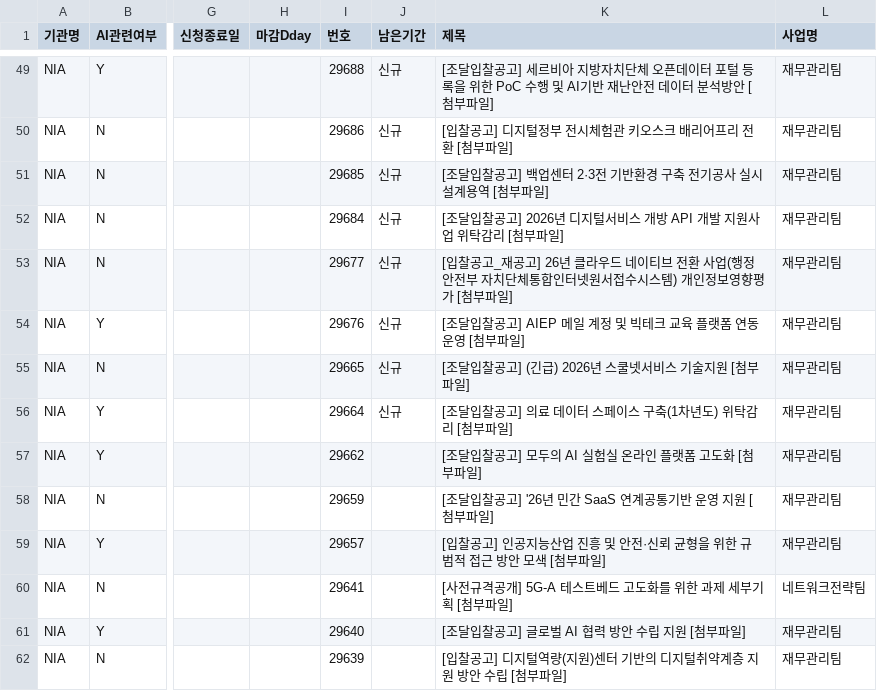
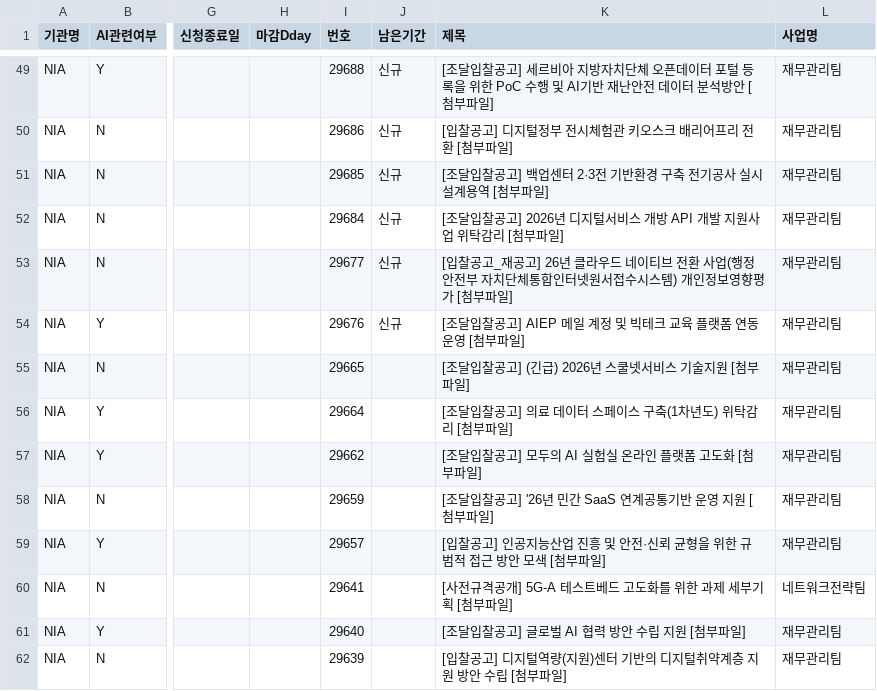
Before and after one commit to keicoder/gongo, a CSV file: crawling_db.csv, drawn as a sheet; only a part is shown, gaps mark what is left out; the diff names each change by its address in the sheet, - before the commit and + after, or states it on an @@ line.

```diff
--- a/crawling_db.csv
+++ b/crawling_db.csv
-J55:J56 (남은기간): 신규
+J55:J56 (남은기간): (empty)
```
